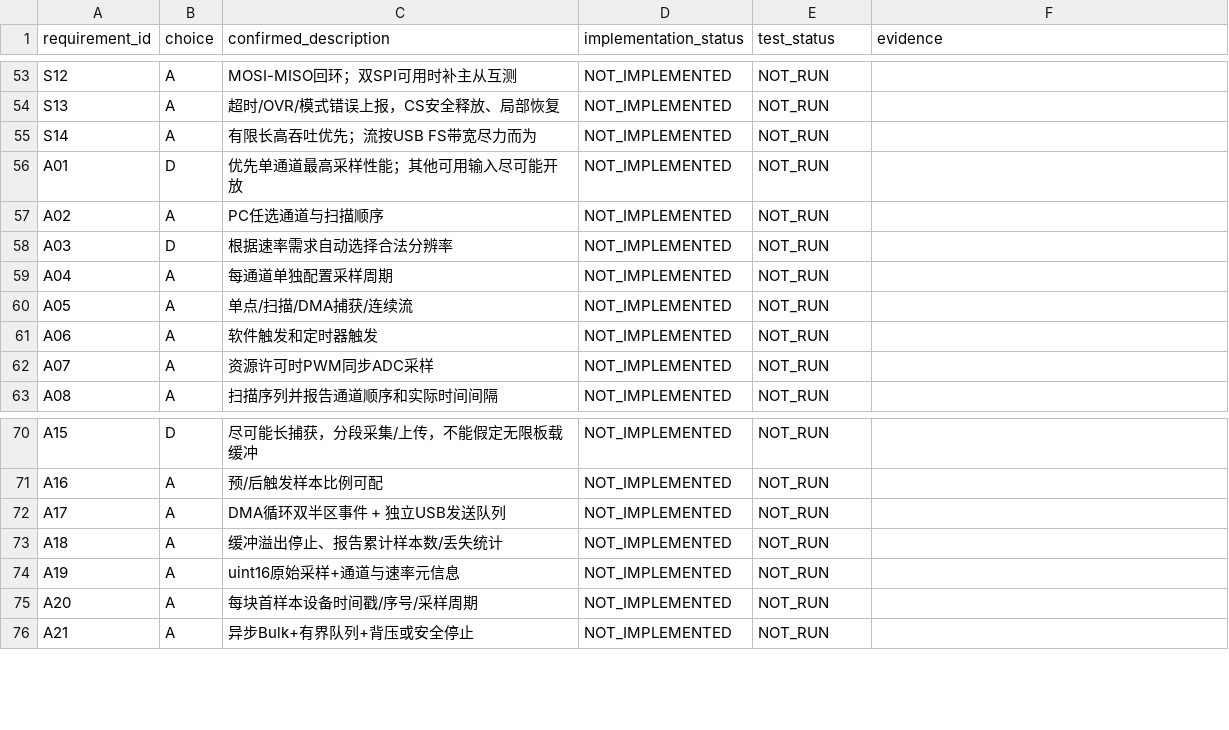
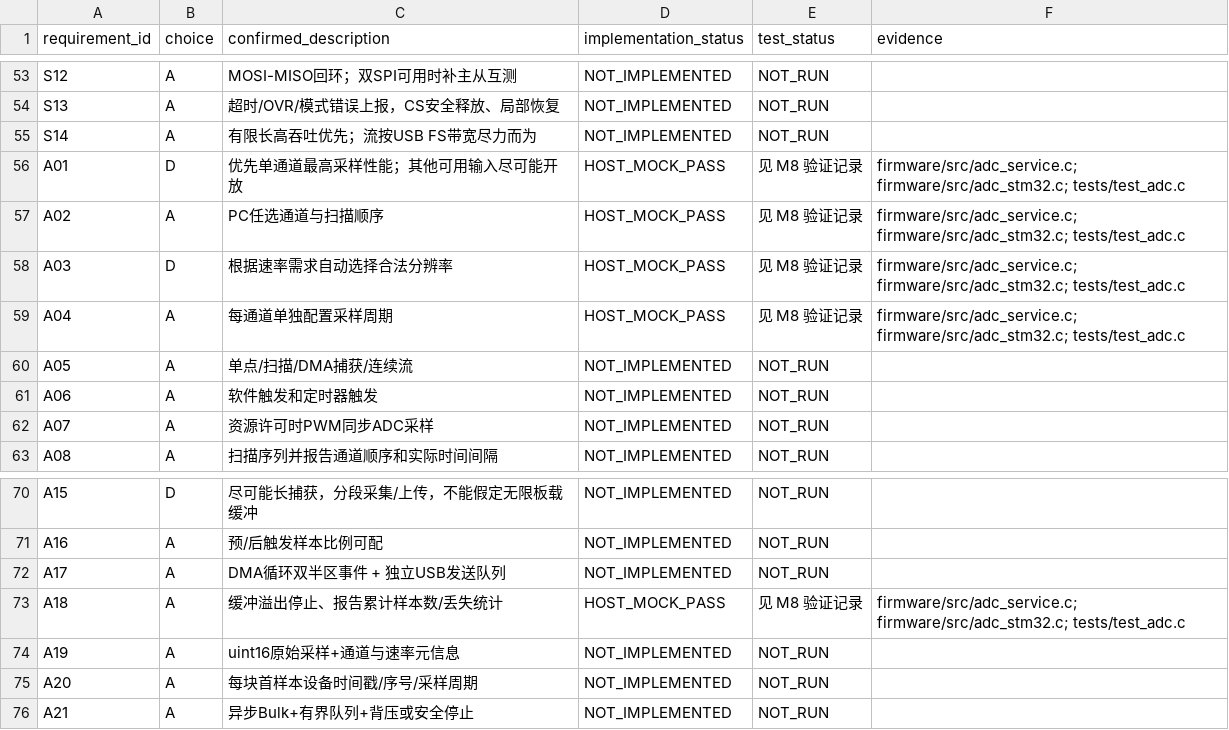
Before and after one commit to Pusoooy/USB2Box, a CSV file: schemas/requirements_trace.csv, drawn as a sheet; only a part is shown, gaps mark what is left out.

```diff
--- a/schemas/requirements_trace.csv
+++ b/schemas/requirements_trace.csv
@@ -55,6 +55,6 @@
 "S14","A","有限长高吞吐优先；流按USB FS带宽尽力而为","NOT_IMPLEMENTED","NOT_RUN",""
-"A01","D","优先单通道最高采样性能；其他可用输入尽可能开放","NOT_IMPLEMENTED","NOT_RUN",""
-"A02","A","PC任选通道与扫描顺序","NOT_IMPLEMENTED","NOT_RUN",""
-"A03","D","根据速率需求自动选择合法分辨率","NOT_IMPLEMENTED","NOT_RUN",""
-"A04","A","每通道单独配置采样周期","NOT_IMPLEMENTED","NOT_RUN",""
+"A01","D","优先单通道最高采样性能；其他可用输入尽可能开放","HOST_MOCK_PASS","见 M8 验证记录","firmware/src/adc_service.c; firmware/src/adc_stm32.c; tests/test_adc.c"
+"A02","A","PC任选通道与扫描顺序","HOST_MOCK_PASS","见 M8 验证记录","firmware/src/adc_service.c; firmware/src/adc_stm32.c; tests/test_adc.c"
+"A03","D","根据速率需求自动选择合法分辨率","HOST_MOCK_PASS","见 M8 验证记录","firmware/src/adc_service.c; firmware/src/adc_stm32.c; tests/test_adc.c"
+"A04","A","每通道单独配置采样周期","HOST_MOCK_PASS","见 M8 验证记录","firmware/src/adc_service.c; firmware/src/adc_stm32.c; tests/test_adc.c"
 "A05","A","单点/扫描/DMA捕获/连续流","NOT_IMPLEMENTED","NOT_RUN",""
@@ -72,3 +72,3 @@
 "A17","A","DMA循环双半区事件 + 独立USB发送队列","NOT_IMPLEMENTED","NOT_RUN",""
-"A18","A","缓冲溢出停止、报告累计样本数/丢失统计","NOT_IMPLEMENTED","NOT_RUN",""
+"A18","A","缓冲溢出停止、报告累计样本数/丢失统计","HOST_MOCK_PASS","见 M8 验证记录","firmware/src/adc_service.c; firmware/src/adc_stm32.c; tests/test_adc.c"
 "A19","A","uint16原始采样+通道与速率元信息","NOT_IMPLEMENTED","NOT_RUN",""
```
Also changed, not shown: 15 other files.
